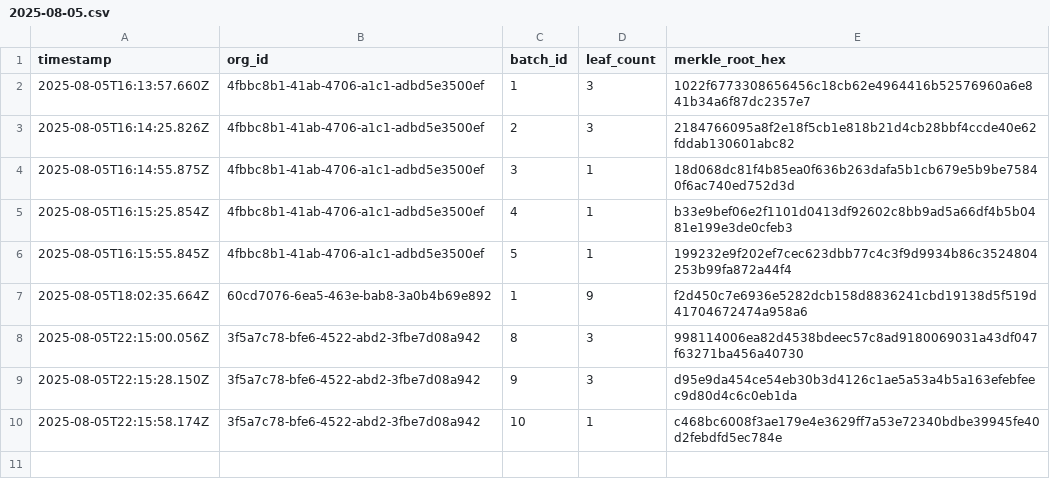
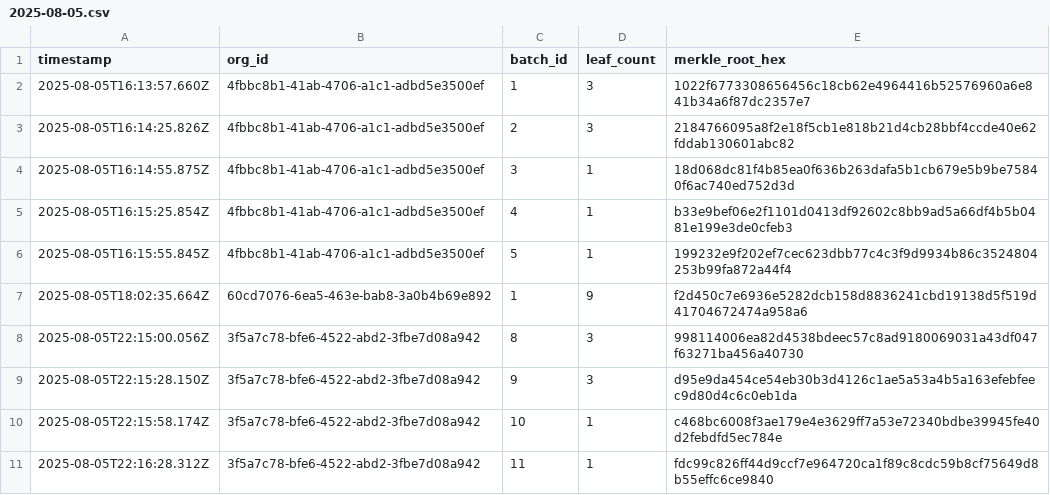
Before and after one commit to traceprompt/open-anchors, a CSV file: 2025-08-05.csv, drawn as a sheet; the diff names each change by its address in the sheet, - before the commit and + after, or states it on an @@ line.

Commit message:
anchor 1 roots (2025-08-05)

```diff
--- a/2025-08-05.csv
+++ b/2025-08-05.csv
+row 11: 2025-08-05T22:16:28.312Z | 3f5a7c78-bfe6-4522-abd2-3fbe7d08a942 | 11 | 1 | fdc99c826ff44d9ccf7e964720ca1f89c8cdc59b8cf75649d8b55effc6ce9840
```
